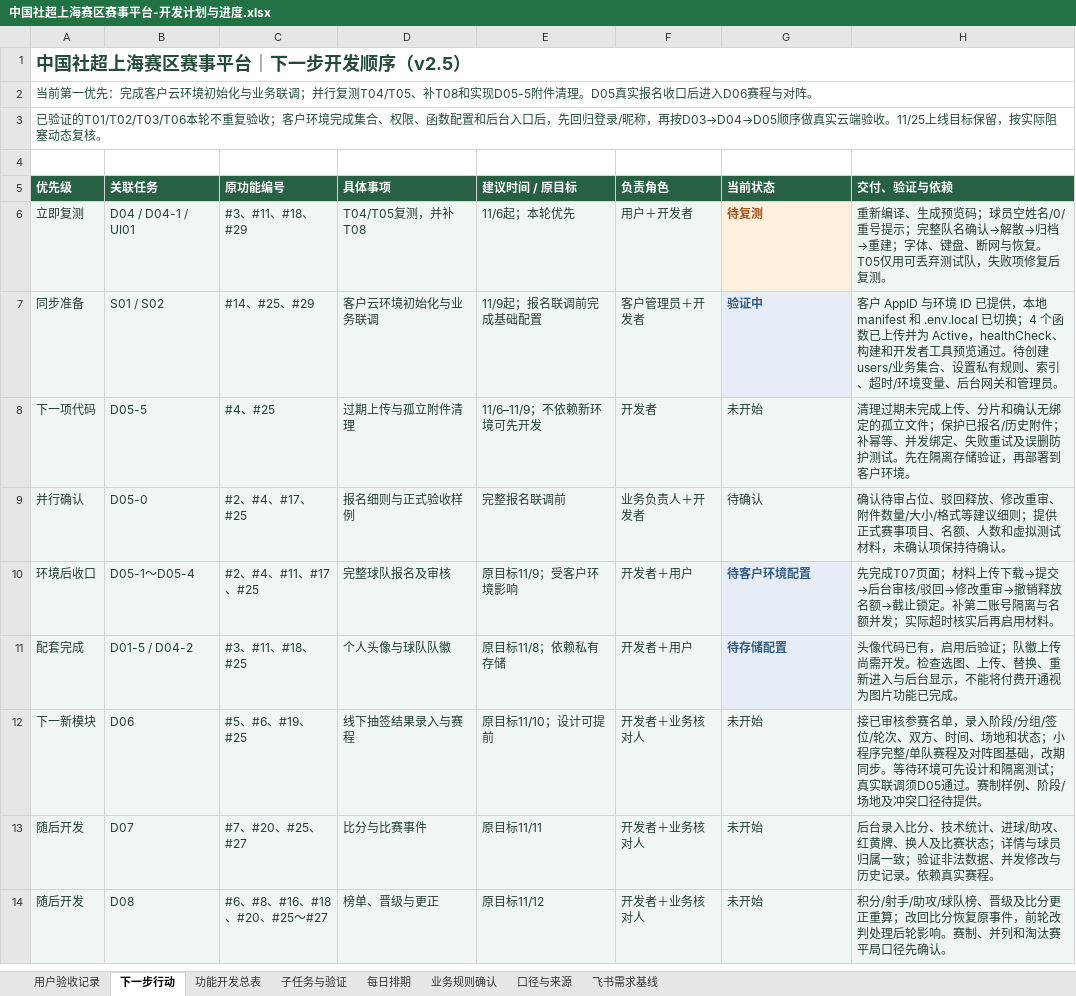
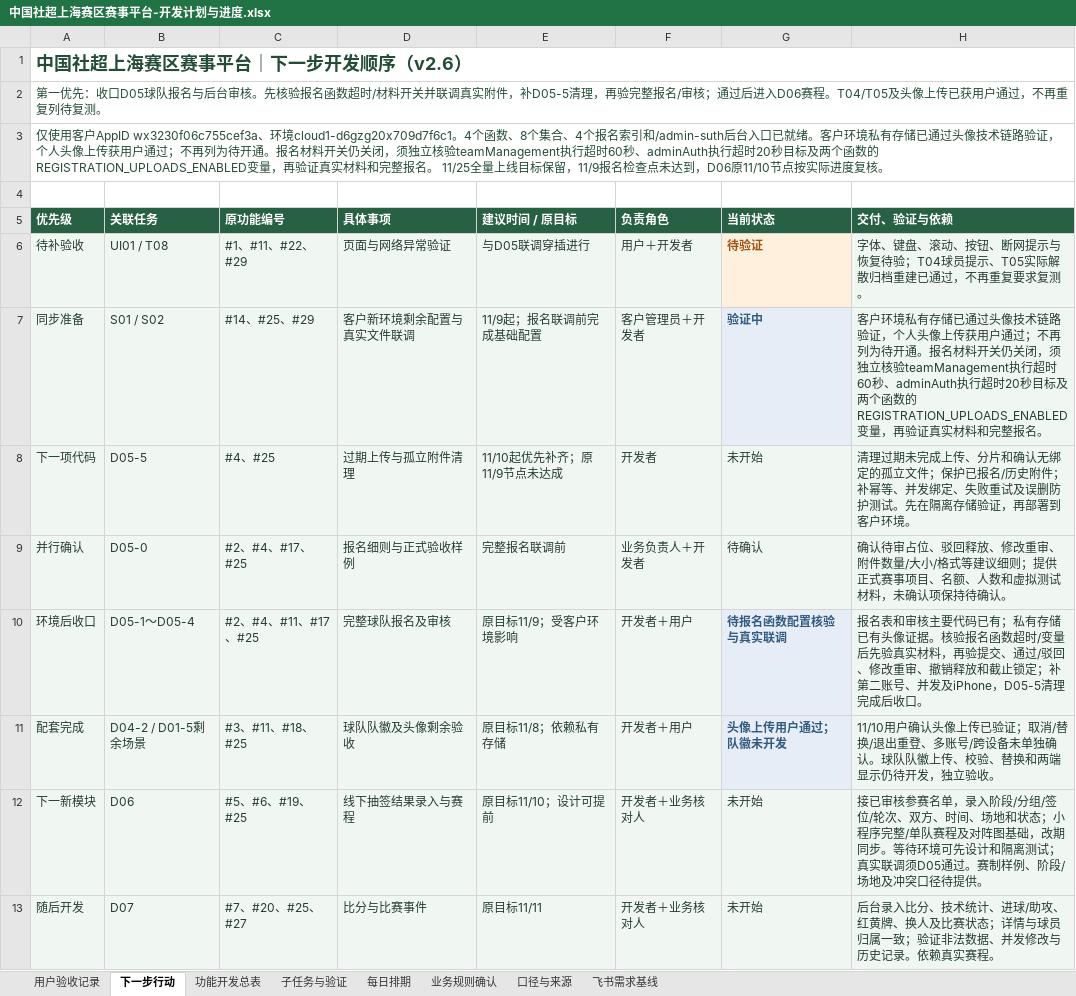
Before and after one commit to Jasper-0710/community-football, an Excel workbook: docs/中国社超上海赛区赛事平台-开发计划与进度.xlsx, sheet 下一步行动, drawn as a sheet; only a part is shown; the shorter side is filled out with more unchanged rows; values as stored, in another font and other column widths than the file's, no borders; conditional formats not drawn; removed rows and columns are numbered as before the commit, all else as after; the diff names each change by its address in the sheet, - before the commit and + after, or states it on an @@ line.

```diff
--- a/docs/中国社超上海赛区赛事平台-开发计划与进度.xlsx (sheet 下一步行动)
+++ b/docs/中国社超上海赛区赛事平台-开发计划与进度.xlsx (sheet 下一步行动)
-A1 (优先级): 中国社超上海赛区赛事平台｜下一步开发顺序（v2.5）
+A1 (优先级): 中国社超上海赛区赛事平台｜下一步开发顺序（v2.6）
-A2 (优先级): 当前第一优先：完成客户云环境初始化与业务联调；并行复测T04/T05、补T08和实现D05-5附件清理。D05真实报名收口后进入D06赛程与对阵。
+A2 (优先级): 第一优先：收口D05球队报名与后台审核。先核验报名函数超时/材料开关并联调真实附件，补D05-5清理，再验完整报名/审核；通过后进入D06赛程。T04/T05及头像上传已获用户通过，不再重复列待复测。
-A3 (优先级): 已验证的T01/T02/T03/T06本轮不重复验收；客户环境完成集合、权限、函数配置和后台入口后，先回归登录/昵称，再按D03→D04→D05顺序做真实云端验收。11/25上线目标保留，按实际阻塞动态复核。
+A3 (优先级): 仅使用客户AppID wx3230f06c755cef3a、环境cloud1-d6gzg20x709d7f6c1。4个函数、8个集合、4个报名索引和/admin-suth后台入口已就绪。客户环境私有存储已通过头像技术链路验证，个人头像上传获用户通过；不再列为待开通。报名材料开关仍关闭，须独立核验teamManagement执行超时60秒、adminAuth执行超时20秒目标及两个函数的REGISTRATION_UPLOADS_ENABLED变量，再验证真实材料和完整报名。 11/25全量上线目标保留，11/9报名检查点未达到，D06原11/10节点按实际进度复核。
-row 6: 立即复测 | D04 / D04-1 / UI01 | #3、#11、#18、#29 | T04/T05复测，并补T08 | 11/6起；本轮优先 | 用户＋开发者 | 待复测 | 重新编译、生成预览码；球员空姓名/0/重号提示；完整队名确认→解散→归档→重建；字体、键盘、断网与恢复。T05仅用可丢弃测试队，失败项修复后复测。
+row 6: 待补验收 | UI01 / T08 | #1、#11、#22、#29 | 页面与网络异常验证 | 与D05联调穿插进行 | 用户＋开发者 | 待验证 | 字体、键盘、滚动、按钮、断网提示与恢复待验；T04球员提示、T05实际解散归档重建已通过，不再重复要求复测。
-D7 (具体事项): 客户云环境初始化与业务联调
+D7 (具体事项): 客户新环境剩余配置与真实文件联调
-H7 (交付、验证与依赖): 客户 AppID 与环境 ID 已提供，本地 manifest 和 .env.local 已切换；4 个函数已上传并为 Active，healthCheck、构建和开发者工具预览通过。待创建 users/业务集合、设置私有规则、索引、超时/环境变量、后台网关和管理员。
+H7 (交付、验证与依赖): 客户环境私有存储已通过头像技术链路验证，个人头像上传获用户通过；不再列为待开通。报名材料开关仍关闭，须独立核验teamManagement执行超时60秒、adminAuth执行超时20秒目标及两个函数的REGISTRATION_UPLOADS_ENABLED变量，再验证真实材料和完整报名。
-E8 (建议时间 / 原目标): 11/6–11/9；不依赖新环境可先开发
+E8 (建议时间 / 原目标): 11/10起优先补齐；原11/9节点未达成
-G10 (当前状态): 待客户环境配置
+G10 (当前状态): 待报名函数配置核验与真实联调
-H10 (交付、验证与依赖): 先完成T07页面；材料上传下载→提交→后台审核/驳回→修改重审→撤销释放名额→截止锁定。补第二账号隔离与名额并发；实际超时核实后再启用材料。
+H10 (交付、验证与依赖): 报名表和审核主要代码已有；私有存储已有头像证据。核验报名函数超时/变量后先验真实材料，再验提交、通过/驳回、修改重审、撤销释放和截止锁定；补第二账号、并发及iPhone，D05-5清理完成后收口。
-B11 (关联任务): D01-5 / D04-2
+B11 (关联任务): D04-2 / D01-5剩余场景
-D11 (具体事项): 个人头像与球队队徽
+D11 (具体事项): 球队队徽及头像剩余验收
-G11 (当前状态): 待存储配置
+G11 (当前状态): 头像上传用户通过；队徽未开发
-H11 (交付、验证与依赖): 头像代码已有，启用后验证；队徽上传尚需开发。检查选图、上传、替换、重新进入与后台显示，不能将付费开通视为图片功能已完成。
+H11 (交付、验证与依赖): 11/10用户确认头像上传已验证；取消/替换/退出重登、多账号/跨设备未单独确认。球队队徽上传、校验、替换和两端显示仍待开发，独立验收。
```
Also changed, not shown: sheet 功能开发总表, sheet 子任务与验证, sheet 用户验收记录, sheet 口径与来源, sheet 业务规则确认, sheet 每日排期, 38 other files.
